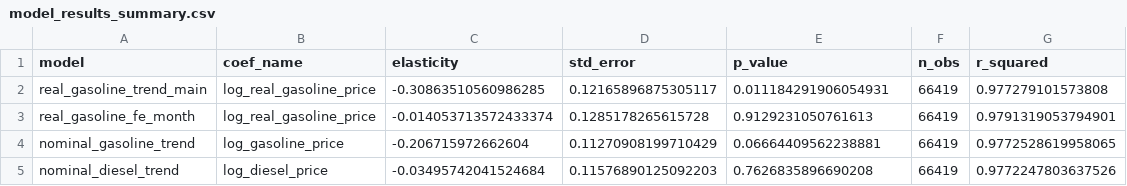
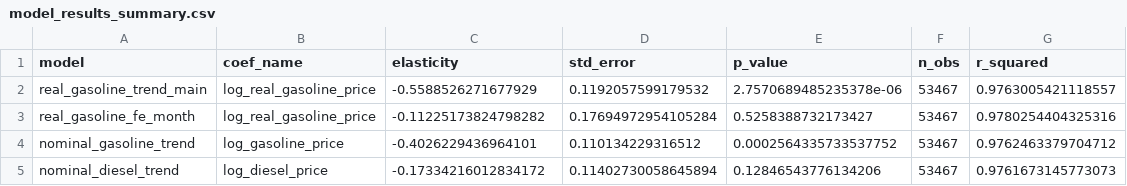
Before and after one commit to KGSpindler/TrafficOilprice, a CSV file: output/model_results_summary.csv, drawn as a sheet.

```diff
--- a/output/model_results_summary.csv
+++ b/output/model_results_summary.csv
@@ -1,5 +1,5 @@
 model,coef_name,elasticity,std_error,p_value,n_obs,r_squared
-real_gasoline_trend_main,log_real_gasoline_price,-0.30863510560986285,0.12165896875305117,0.011184291906054931,66419,0.977279101573808
-real_gasoline_fe_month,log_real_gasoline_price,-0.014053713572433374,0.1285178265615728,0.9129231050761613,66419,0.9791319053794901
-nominal_gasoline_trend,log_gasoline_price,-0.206715972662604,0.11270908199710429,0.06664409562238881,66419,0.9772528619958065
-nominal_diesel_trend,log_diesel_price,-0.03495742041524684,0.11576890125092203,0.7626835896690208,66419,0.9772247803637526
+real_gasoline_trend_main,log_real_gasoline_price,-0.5588526271677929,0.1192057599179532,2.7570689485235378e-06,53467,0.9763005421118557
+real_gasoline_fe_month,log_real_gasoline_price,-0.11225173824798282,0.17694972954105284,0.5258388732173427,53467,0.9780254404325316
+nominal_gasoline_trend,log_gasoline_price,-0.4026229436964101,0.110134229316512,0.0002564335733537752,53467,0.9762463379704712
+nominal_diesel_trend,log_diesel_price,-0.17334216012834172,0.11402730058645894,0.12846543776134206,53467,0.9761673145773073
```
Also changed, not shown: output/lag_robustness/lag_robustness_summary.csv, 19 other files.
